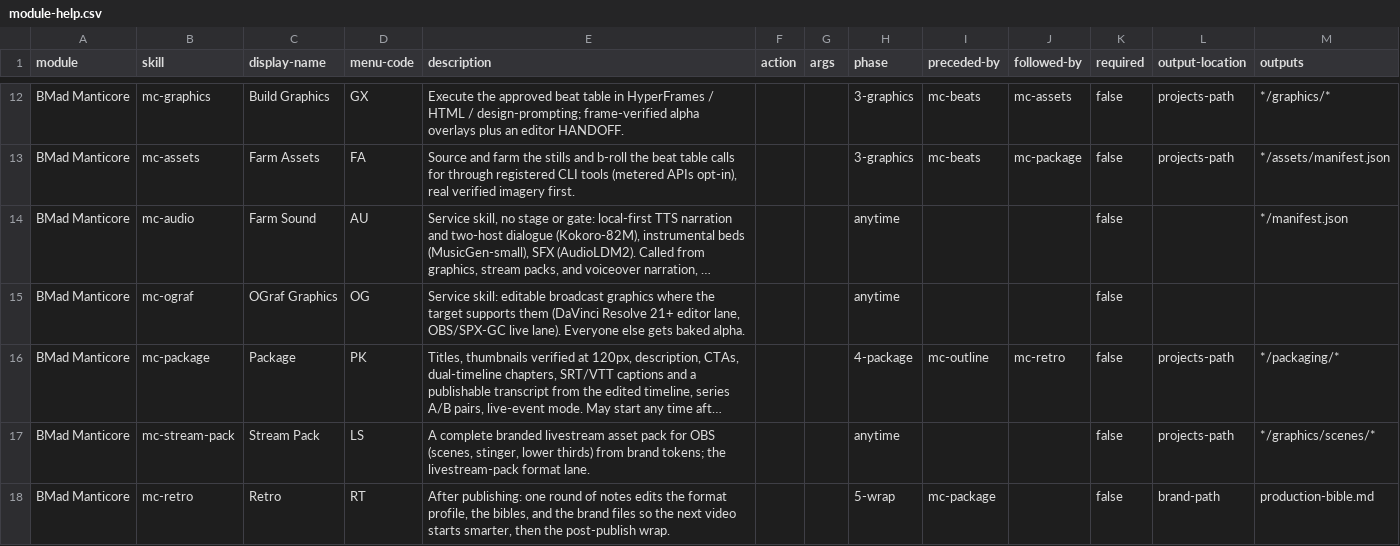
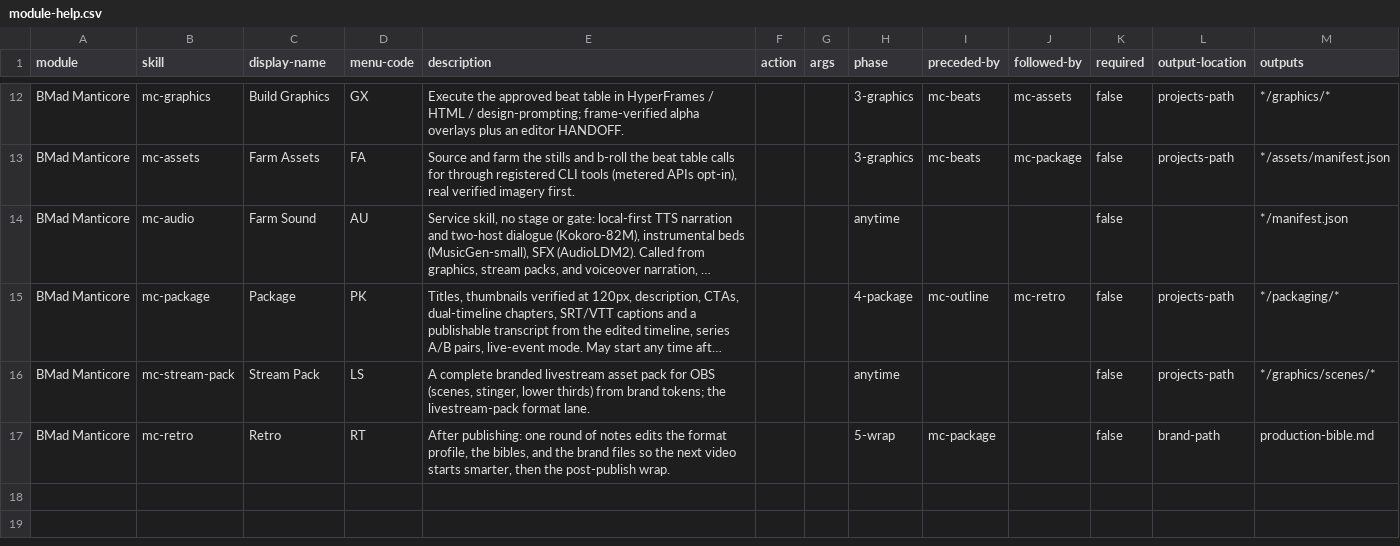
Before and after one commit to israelws/bmad-manticore, a CSV file: skills/module-help.csv, drawn as a sheet; only a part is shown, gaps mark what is left out; long unchanged cells end in …; the diff names each change by its address in the sheet, - before the commit and + after, or states it on an @@ line.

Commit message:
Remove mc-ograf and the editable-graphics lane
OGraf produced graphics that stayed editable inside DaVinci Resolve 21+
and could be click-triggered live in OBS/SPX-GC. It cost a second
authoring path, a second spec to conform to, and its own scaffold and
verify scripts, all to serve one editor version. Baked alpha overlays,
which every editor imports, are now the only graphics deliverable and
the editor-dependent branch is gone.

Deleted skills/mc-ograf entirely, plus its marketplace.json entry and
its module-help.csv row.

No creator file breaks, following the precedent set when Remotion was
removed in 2.0.0:

- `ograf` joins `remotion` as a permanent compatibility alias for
  `hyperframes` wherever an engine is named, so an in-flight beat table
  or an already-copied format profile keeps working and nothing is
  rewritten in a creator's studio.
- `[editor] ograf-editable` is retired rather than deleted. A config
  written before 2.1.0 may still carry it; every skill ignores it and
  none writes it. mc-setup stops offering it.

One capability actually moved rather than disappearing. mc-stream-pack
built its lower thirds and topic cards through mc-ograf, so those are
now self-contained local HTML styled from tokens.json, alongside the
scenes that already worked that way. SPX-GC and OBS browser sources
drive them exactly as before, without an editor-specific package format.

The design invariant in AGENTS.md was replaced rather than dropped,
because the surviving decision (baked alpha everywhere) is now
unconditional and worth stating as such. The stale "12 stage skills"
count is corrected to 11; it was already off by one before this change.

CHANGELOG gets a 2.1.0 entry. The 2.0.0 entry mentioning mc-ograf is
left alone, because a changelog records what shipped.

31 test suites green, marketplace and help catalog consistent with disk
at 15 skills, no new genericity findings.

```diff
--- a/skills/module-help.csv
+++ b/skills/module-help.csv
-row 15: BMad Manticore | mc-ograf | OGraf Graphics | OG | Service skill: editable broadcast graphics where the target supports them (DaVinci Resolve 21+ editor lane, OBS/SPX-GC live lane). Everyone else gets baked alpha. |  |  | anytime |  |  | false
```
Also changed, not shown: 33 other files.
